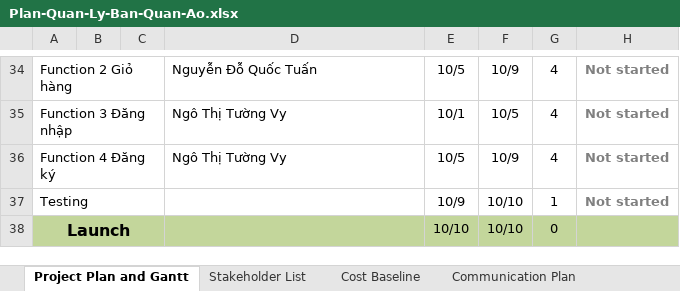
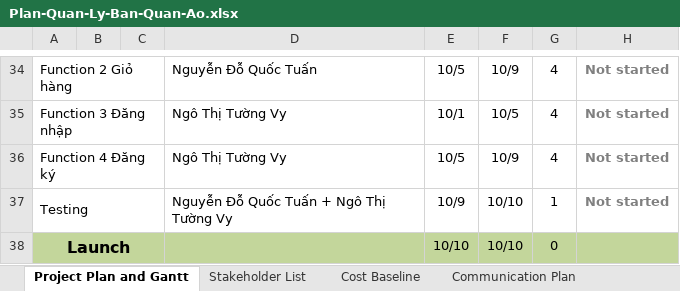
Before and after one commit to ungdungdoan/QuanLyBanQuanAo, an Excel workbook: Plan-Quan-Ly-Ban-Quan-Ao.xlsx, sheet Project Plan and Gantt, drawn as a sheet; only a part is shown, gaps mark what is left out; values as stored, in another font and other column widths than the file's, no borders; charts and pictures not drawn; the diff names each change by its address in the sheet, - before the commit and + after, or states it on an @@ line.

Commit message:
Plan

```diff
--- a/Plan-Quan-Ly-Ban-Quan-Ao.xlsx (sheet Project Plan and Gantt)
+++ b/Plan-Quan-Ly-Ban-Quan-Ao.xlsx (sheet Project Plan and Gantt)
-D37: (empty)
+D37: Nguyễn Đỗ Quốc Tuấn + Ngô Thị Tường Vy
```
Also changed, not shown: charts or pictures.
